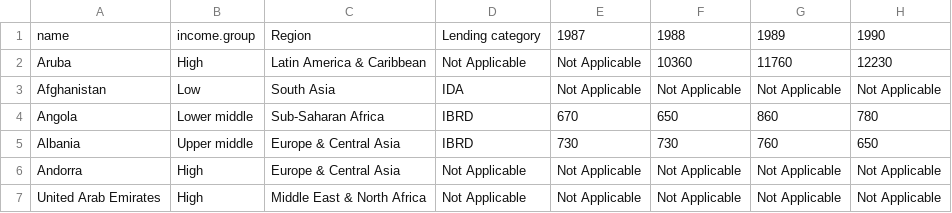
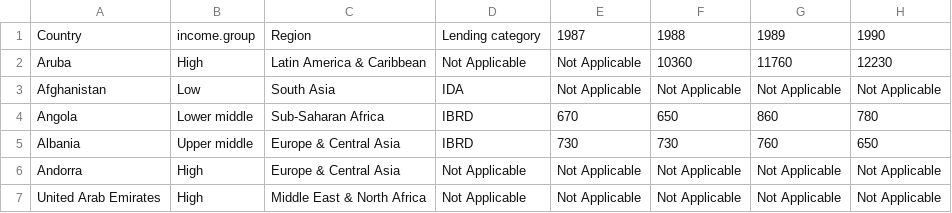
Before and after one commit to FarhanSadeek21/population_analysis, a CSV file: Loan Progression.csv, drawn as a sheet; only a part is shown; the diff names each change by its address in the sheet, - before the commit and + after, or states it on an @@ line.

```diff
--- a/Loan Progression.csv
+++ b/Loan Progression.csv
-A1: name
+A1: Country
```
Also changed, not shown: Population, Growth and Density Data.csv, docs/Loan Progression.csv, 25 other files.
